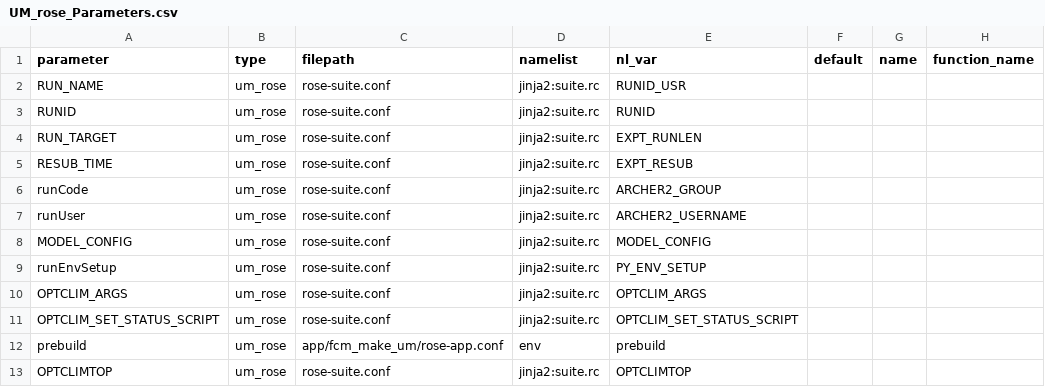
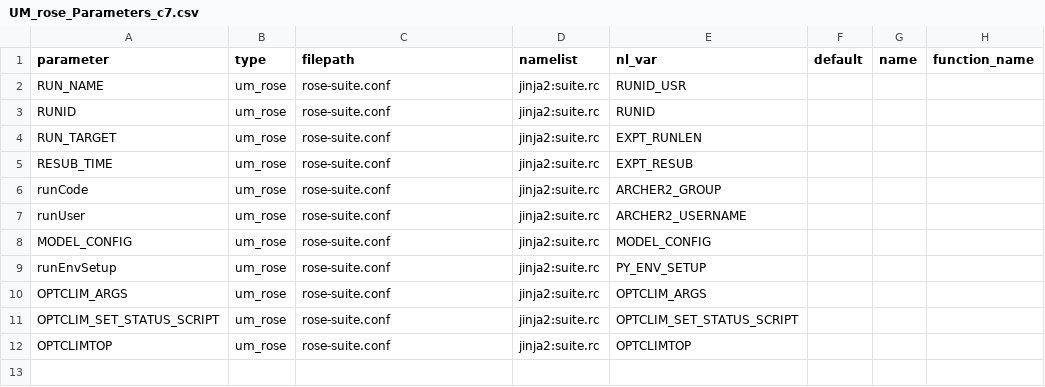
Before and after one commit to SimonTett/ModelOptimisation, a CSV file: OptClimVn3/Models/parameter_config/UM_rose_params/UM_rose_Parameters_c7.csv (was OptClimVn3/Models/parameter_config/UM_rose_Parameters.csv), drawn as a sheet; the diff names each change by its address in the sheet, - before the commit and + after, or states it on an @@ line.

Commit message:
Cleaned up logic for simple parameter config files and some code tidying.

```diff
--- a/OptClimVn3/Models/parameter_config/UM_rose_Parameters.csv
+++ b/OptClimVn3/Models/parameter_config/UM_rose_params/UM_rose_Parameters_c7.csv
-row 12: prebuild | um_rose | app/fcm_make_um/rose-app.conf | env | prebuild
```
Also changed, not shown: OptClimVn3/Models/parameter_config/UM_rose_params/UM_rose_Parameters_c8.csv, 5 other files.
